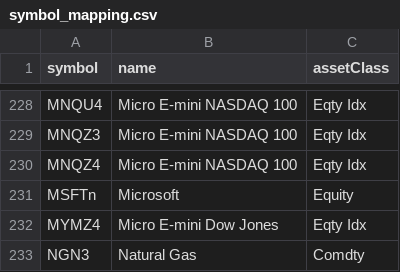
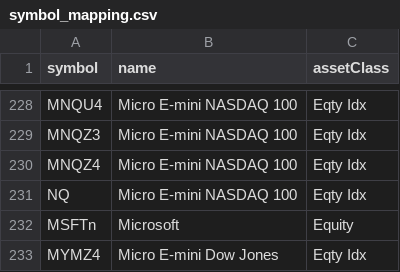
Before and after one commit to foscoa/Qcore, a CSV file: Q_Pareto_Transaction_History_DEV/Data/mapping/symbol_mapping.csv, drawn as a sheet; only a part is shown, gaps mark what is left out; the shorter side is filled out with more unchanged rows.

```diff
--- a/Q_Pareto_Transaction_History_DEV/Data/mapping/symbol_mapping.csv
+++ b/Q_Pareto_Transaction_History_DEV/Data/mapping/symbol_mapping.csv
@@ -230,2 +230,3 @@ MNQZ3,Micro E-mini NASDAQ 100,Eqty Idx
 MNQZ4,Micro E-mini NASDAQ 100,Eqty Idx
+NQ,Micro E-mini NASDAQ 100,Eqty Idx
 MSFTn,Microsoft,Equity
```
Also changed, not shown: Q_Pareto_Transaction_History_DEV/Data/corr_matrix.csv, Q_Pareto_Transaction_History_DEV/Data/open_risks.csv, 4 other files.
